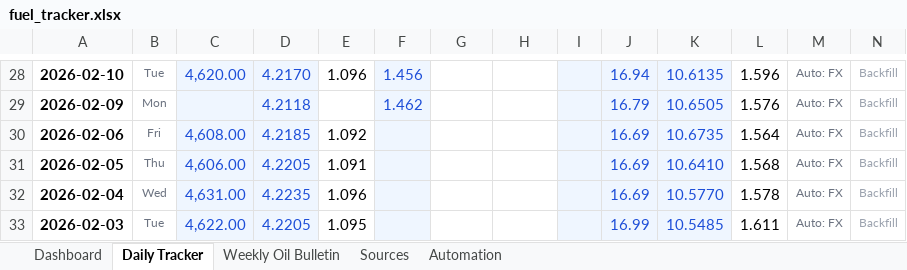
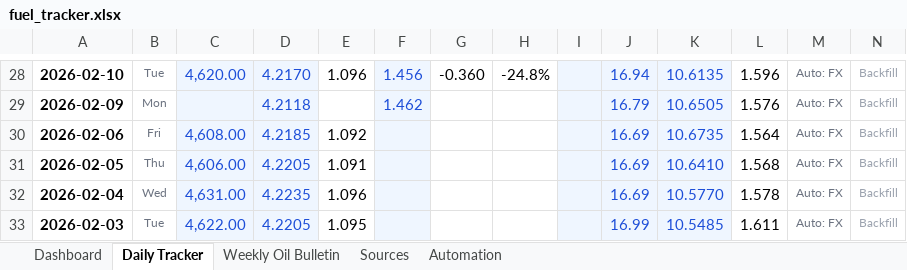
Before and after one commit to harkis123/Fuel-Tracker, an Excel workbook: fuel_tracker.xlsx, sheet Daily Tracker, drawn as a sheet; only a part is shown, gaps mark what is left out; values as stored, in another font and other column widths than the file's, no borders; conditional formats not drawn; the diff covers the shown part only; the diff names each change by its address in the sheet, - before the commit and + after, or states it on an @@ line.

```diff
--- a/fuel_tracker.xlsx (sheet Daily Tracker)
+++ b/fuel_tracker.xlsx (sheet Daily Tracker)
-G28: (empty)
+G28: -0.360
-H28: (empty)
+H28: -24.8%
```
Also changed, not shown: 32 edited cells elsewhere in this sheet, sheet Weekly Oil Bulletin.
